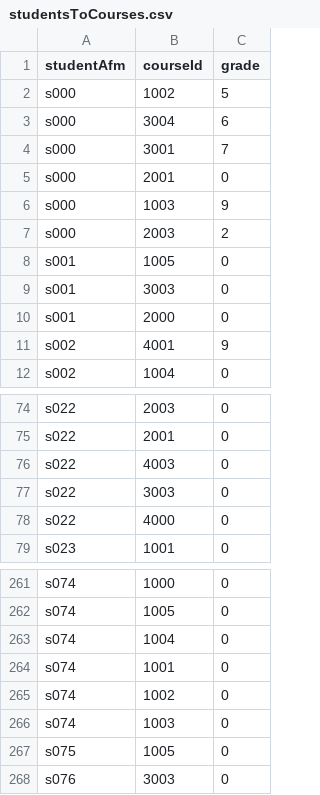
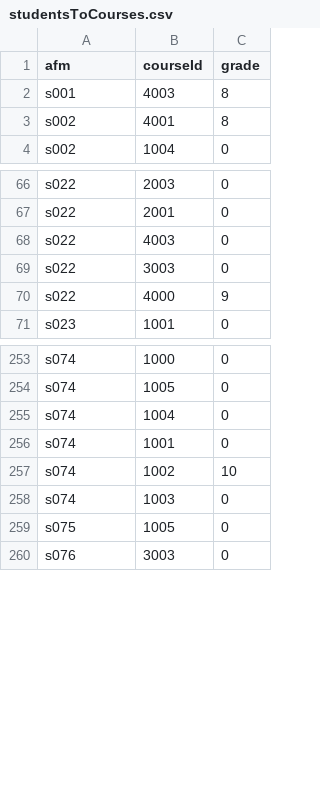
Before and after one commit to KimonSMN/University-Department-Monitoring-System, a CSV file: output/studentsToCourses.csv, drawn as a sheet; only a part is shown, gaps mark what is left out.

Commit message:
adds students to passedCourses file

```diff
--- a/output/studentsToCourses.csv
+++ b/output/studentsToCourses.csv
@@ -1,12 +1,4 @@
-studentAfm,courseId,grade
-s000,1002,5
-s000,3004,6
-s000,3001,7
-s000,2001,0
-s000,1003,9
-s000,2003,2
-s001,1005,0
-s001,3003,0
-s001,2000,0
-s002,4001,9
+afm,courseId,grade
+s001,4003,8
+s002,4001,8
 s002,1004,0
@@ -77,3 +69,3 @@ s022,4003,0
 s022,3003,0
-s022,4000,0
+s022,4000,9
 s023,1001,0
@@ -264,3 +256,3 @@ s074,1004,0
 s074,1001,0
-s074,1002,0
+s074,1002,10
 s074,1003,0
```
Also changed, not shown: output/professors.csv, output/professorsToCourses.csv, 4 other files.
